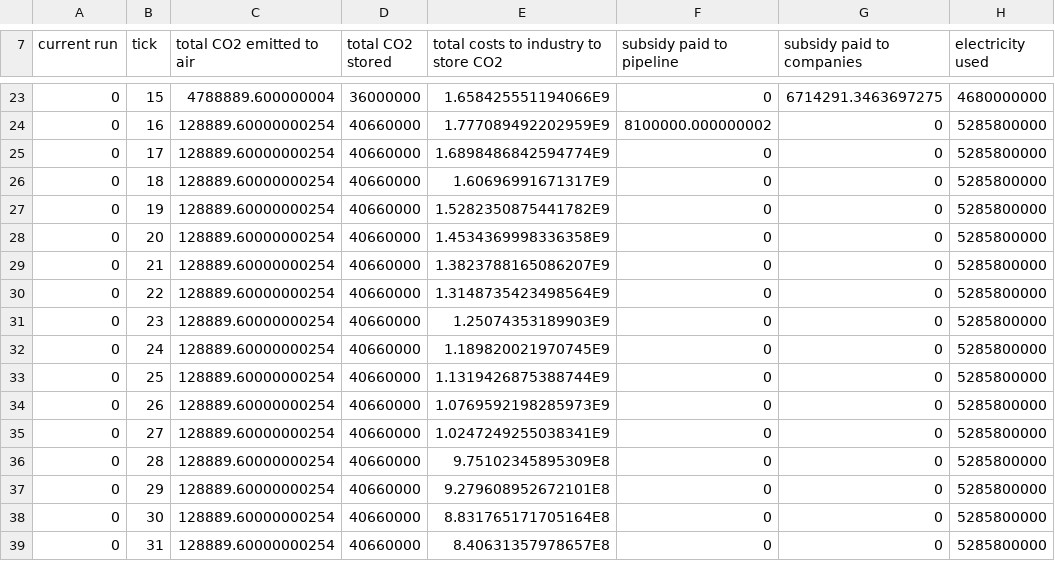
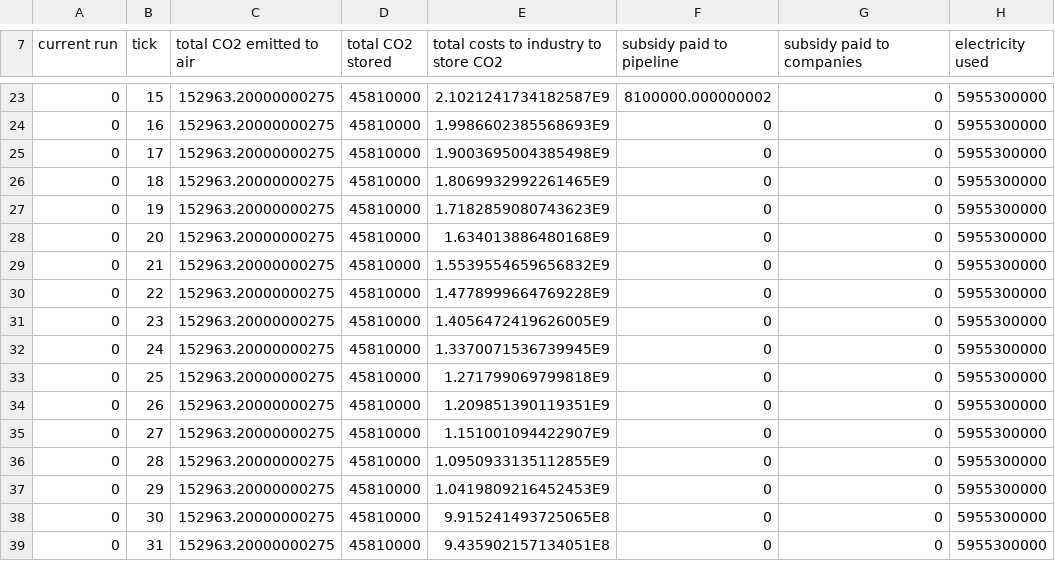
Before and after one commit to chantal000/ABM, a CSV file: results_runs1_budget15000000_fixed62_subsidyPipeline54_startBuilding70.csv, drawn as a sheet; only a part is shown, gaps mark what is left out; the diff covers the shown part only.

```diff
--- a/results_runs1_budget15000000_fixed62_subsidyPipeline54_startBuilding70.csv
+++ b/results_runs1_budget15000000_fixed62_subsidyPipeline54_startBuilding70.csv
@@ -23,17 +23,17 @@ current run,tick,total CO2 emitted to air,total CO2 stored,total costs to indust
-0,15,4788889.600000004,36000000,1.658425551194066E9,0,6714291.3463697275,4680000000
-0,16,128889.60000000254,40660000,1.777089492202959E9,8100000.000000002,0,5285800000
-0,17,128889.60000000254,40660000,1.6898486842594774E9,0,0,5285800000
-0,18,128889.60000000254,40660000,1.60696991671317E9,0,0,5285800000
-0,19,128889.60000000254,40660000,1.5282350875441782E9,0,0,5285800000
-0,20,128889.60000000254,40660000,1.4534369998336358E9,0,0,5285800000
-0,21,128889.60000000254,40660000,1.3823788165086207E9,0,0,5285800000
-0,22,128889.60000000254,40660000,1.3148735423498564E9,0,0,5285800000
-0,23,128889.60000000254,40660000,1.25074353189903E9,0,0,5285800000
-0,24,128889.60000000254,40660000,1.189820021970745E9,0,0,5285800000
-0,25,128889.60000000254,40660000,1.1319426875388744E9,0,0,5285800000
-0,26,128889.60000000254,40660000,1.0769592198285973E9,0,0,5285800000
-0,27,128889.60000000254,40660000,1.0247249255038341E9,0,0,5285800000
-0,28,128889.60000000254,40660000,9.75102345895309E8,0,0,5285800000
-0,29,128889.60000000254,40660000,9.279608952672101E8,0,0,5285800000
-0,30,128889.60000000254,40660000,8.831765171705164E8,0,0,5285800000
-0,31,128889.60000000254,40660000,8.40631357978657E8,0,0,5285800000
+0,15,152963.20000000275,45810000,2.1021241734182587E9,8100000.000000002,0,5955300000
+0,16,152963.20000000275,45810000,1.9986602385568693E9,0,0,5955300000
+0,17,152963.20000000275,45810000,1.9003695004385498E9,0,0,5955300000
+0,18,152963.20000000275,45810000,1.8069932992261465E9,0,0,5955300000
+0,19,152963.20000000275,45810000,1.7182859080743623E9,0,0,5955300000
+0,20,152963.20000000275,45810000,1.634013886480168E9,0,0,5955300000
+0,21,152963.20000000275,45810000,1.5539554659656832E9,0,0,5955300000
+0,22,152963.20000000275,45810000,1.4778999664769228E9,0,0,5955300000
+0,23,152963.20000000275,45810000,1.4056472419626005E9,0,0,5955300000
+0,24,152963.20000000275,45810000,1.3370071536739945E9,0,0,5955300000
+0,25,152963.20000000275,45810000,1.271799069799818E9,0,0,5955300000
+0,26,152963.20000000275,45810000,1.209851390119351E9,0,0,5955300000
+0,27,152963.20000000275,45810000,1.151001094422907E9,0,0,5955300000
+0,28,152963.20000000275,45810000,1.0950933135112855E9,0,0,5955300000
+0,29,152963.20000000275,45810000,1.0419809216452453E9,0,0,5955300000
+0,30,152963.20000000275,45810000,9.915241493725065E8,0,0,5955300000
+0,31,152963.20000000275,45810000,9.435902157134051E8,0,0,5955300000
```
Also changed, not shown: 31 edited cells elsewhere in this file, 2 other files.
